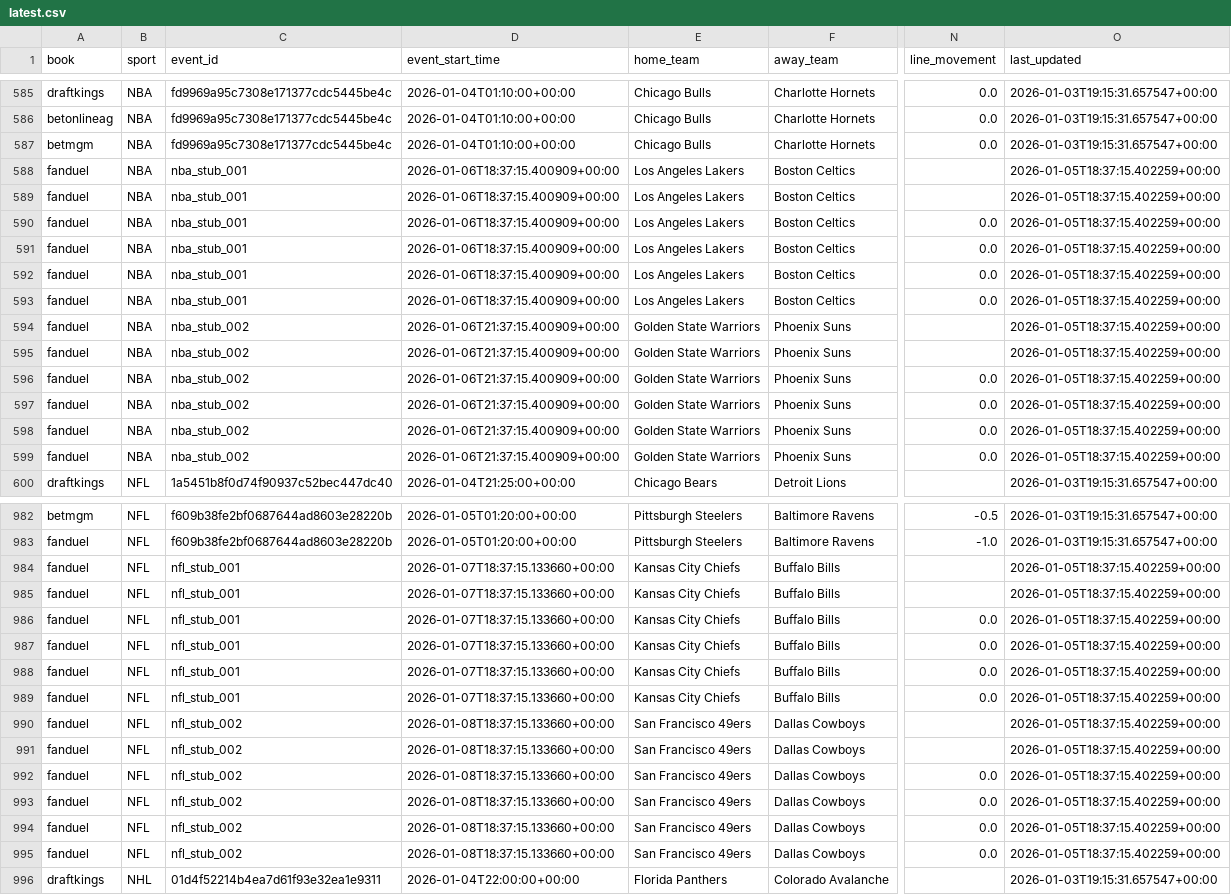
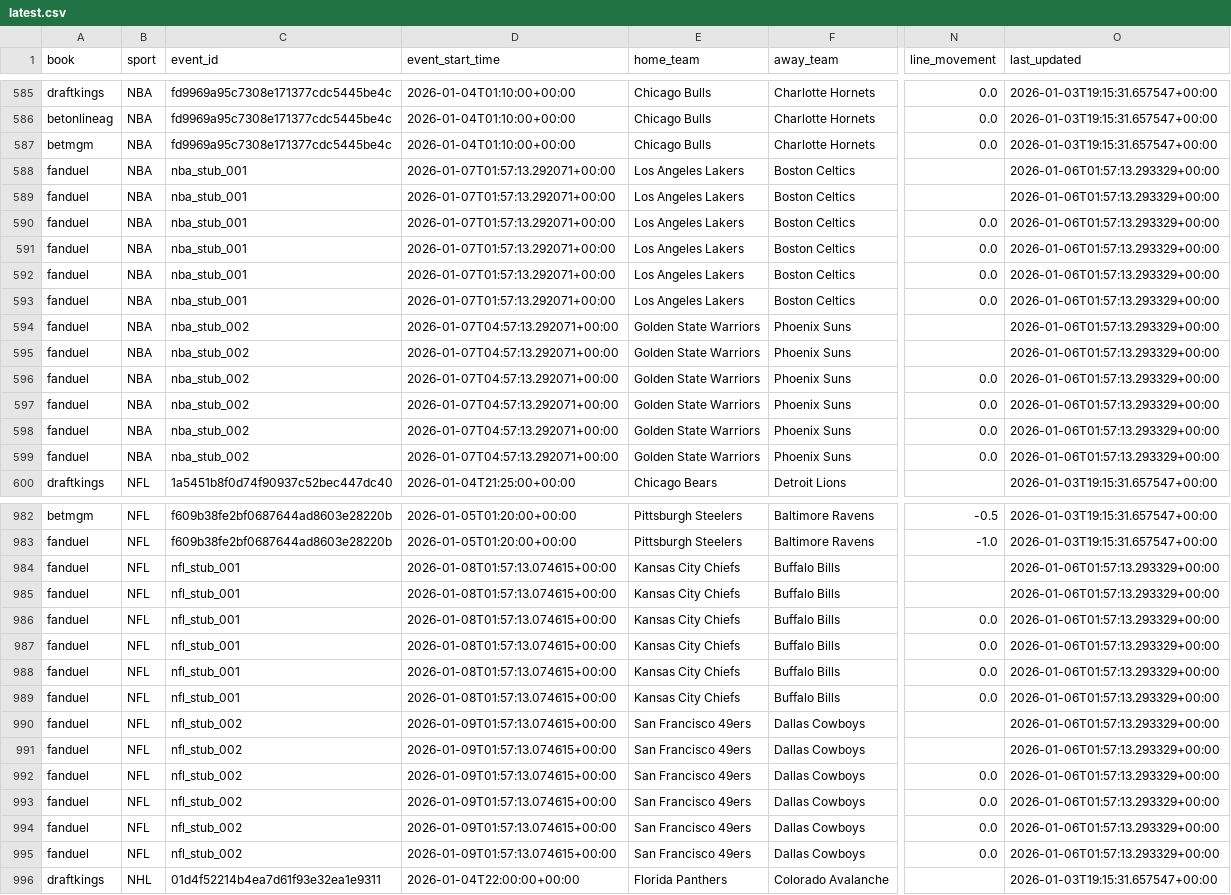
Before and after one commit to shoale4/ante.ai, a CSV file: data/latest/latest.csv, drawn as a sheet; only a part is shown, gaps mark what is left out; the diff names each change by its address in the sheet, - before the commit and + after, or states it on an @@ line.

```diff
--- a/data/latest/latest.csv
+++ b/data/latest/latest.csv
-D588:D593 (event_start_time): 2026-01-06T18:37:15.400909+00:00
+D588:D593 (event_start_time): 2026-01-07T01:57:13.292071+00:00
-O588:O599 (last_updated): 2026-01-05T18:37:15.402259+00:00
+O588:O599 (last_updated): 2026-01-06T01:57:13.293329+00:00
-D594:D599 (event_start_time): 2026-01-06T21:37:15.400909+00:00
+D594:D599 (event_start_time): 2026-01-07T04:57:13.292071+00:00
-D984:D989 (event_start_time): 2026-01-07T18:37:15.133660+00:00
+D984:D989 (event_start_time): 2026-01-08T01:57:13.074615+00:00
-O984:O995 (last_updated): 2026-01-05T18:37:15.402259+00:00
+O984:O995 (last_updated): 2026-01-06T01:57:13.293329+00:00
-D990:D995 (event_start_time): 2026-01-08T18:37:15.133660+00:00
+D990:D995 (event_start_time): 2026-01-09T01:57:13.074615+00:00
```
Also changed, not shown: data/history/odds_history.csv.
